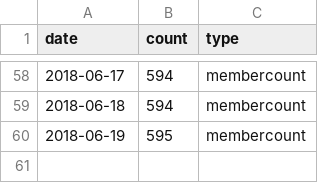
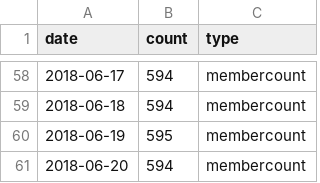
Before and after one commit to rusershamburg/rusershamburg.github.io, a CSV file: stats/members_csv.csv, drawn as a sheet; only a part is shown, gaps mark what is left out.

Commit message:
data_update: 2018-06-20 22:37:07

```diff
--- a/stats/members_csv.csv
+++ b/stats/members_csv.csv
@@ -60 +60,2 @@
 2018-06-19,595,"membercount"
+2018-06-20,594,"membercount"
```
Also changed, not shown: stats/rating_csv.csv, 2 other files.
